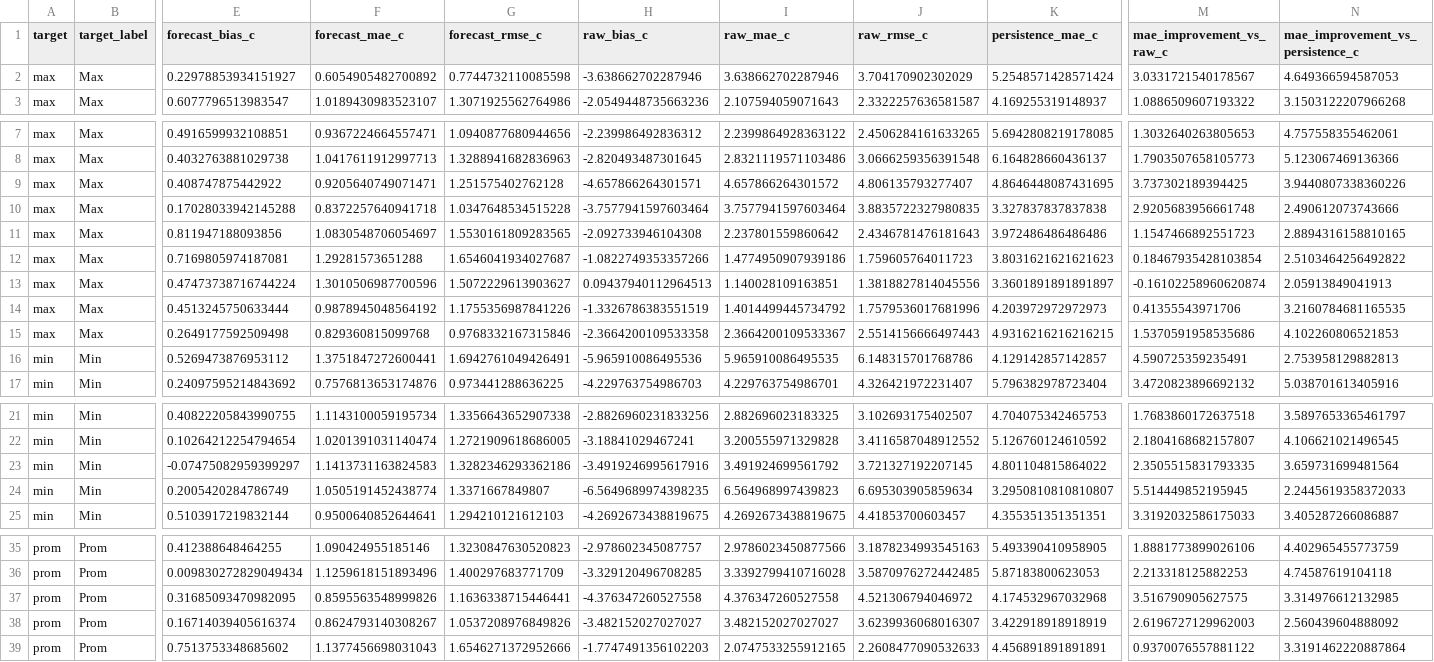
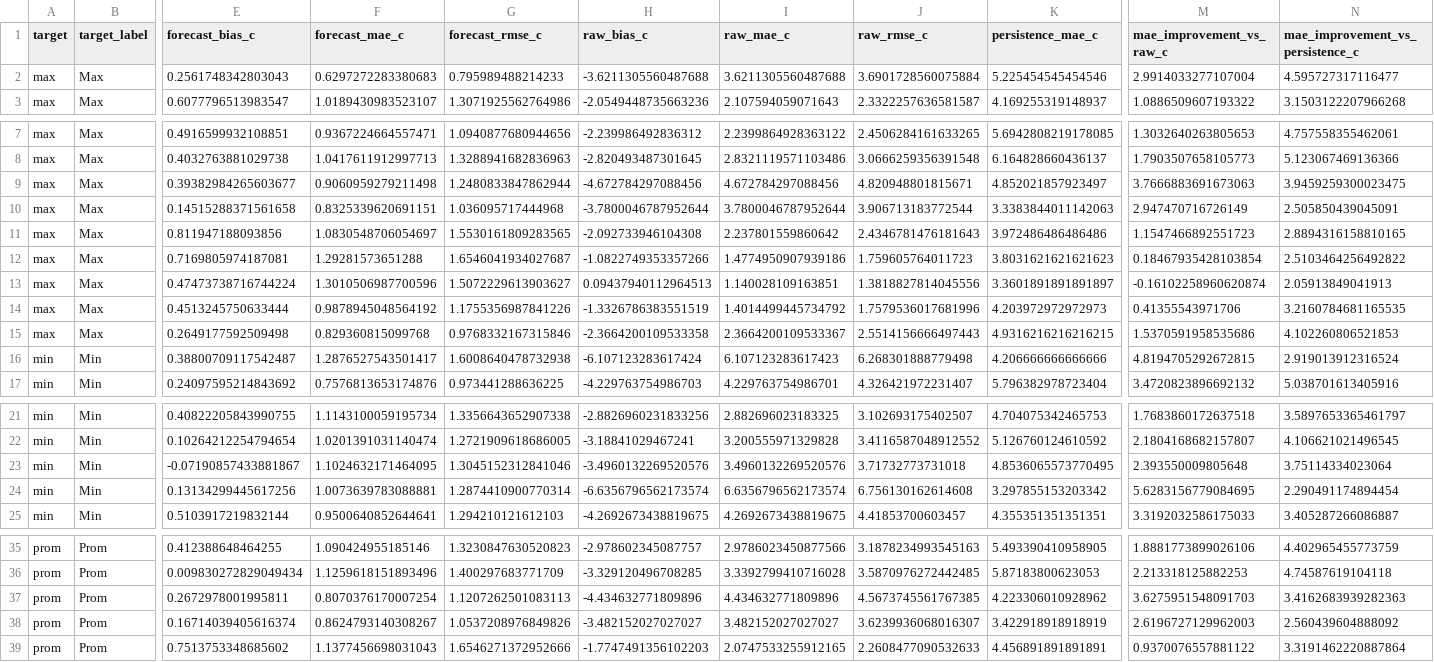
Before and after one commit to ccardenas93/weather_forecast, a CSV file: forecast_metrics.csv, drawn as a sheet; only a part is shown, gaps mark what is left out; removed rows and columns are numbered as before the commit, all else as after; rows hold the shown columns only; the diff names each change by its address in the sheet, - before the commit and + after, or states it on an @@ line.

```diff
--- a/forecast_metrics.csv
+++ b/forecast_metrics.csv
-row 2: max | Max | 0.22978853934151927 | 0.6054905482700892 | 0.7744732110085598 | -3.638662702287946 | 3.638662702287946 | 3.704170902302029 | 5.2548571428571424 | 3.0331721540178567 | 4.649366594587053
+row 2: max | Max | 0.2561748342803043 | 0.6297272283380683 | 0.795989488214233 | -3.6211305560487688 | 3.6211305560487688 | 3.6901728560075884 | 5.225454545454546 | 2.9914033277107004 | 4.595727317116477
-E9 (forecast_bias_c): 0.408747875442922
+E9 (forecast_bias_c): 0.39382984265603677
-F9 (forecast_mae_c): 0.9205640749071471
+F9 (forecast_mae_c): 0.9060959279211498
-G9 (forecast_rmse_c): 1.251575402762128
+G9 (forecast_rmse_c): 1.2480833847862944
-H9 (raw_bias_c): -4.657866264301571
+H9 (raw_bias_c): -4.672784297088456
-I9 (raw_mae_c): 4.657866264301572
+I9 (raw_mae_c): 4.672784297088456
-J9 (raw_rmse_c): 4.806135793277407
+J9 (raw_rmse_c): 4.820948801815671
-K9 (persistence_mae_c): 4.8646448087431695
+K9 (persistence_mae_c): 4.852021857923497
-M9 (mae_improvement_vs_raw_c): 3.737302189394425
+M9 (mae_improvement_vs_raw_c): 3.7666883691673063
-N9 (mae_improvement_vs_persistence_c): 3.9440807338360226
+N9 (mae_improvement_vs_persistence_c): 3.9459259300023475
-row 10: max | Max | 0.17028033942145288 | 0.8372257640941718 | 1.0347648534515228 | -3.7577941597603464 | 3.7577941597603464 | 3.8835722327980835 | 3.327837837837838 | 2.9205683956661748 | 2.490612073743666
+row 10: max | Max | 0.14515288371561658 | 0.8325339620691151 | 1.036095717444968 | -3.7800046787952644 | 3.7800046787952644 | 3.906713183772544 | 3.3383844011142063 | 2.947470716726149 | 2.505850439045091
-row 16: min | Min | 0.5269473876953112 | 1.3751847272600441 | 1.6942761049426491 | -5.965910086495536 | 5.965910086495535 | 6.148315701768786 | 4.129142857142857 | 4.590725359235491 | 2.753958129882813
+row 16: min | Min | 0.38800709117542487 | 1.2876527543501417 | 1.6008640478732938 | -6.107123283617424 | 6.107123283617423 | 6.268301888779498 | 4.206666666666666 | 4.8194705292672815 | 2.919013912316524
-row 23: min | Min | -0.07475082959399297 | 1.1413731163824583 | 1.3282346293362186 | -3.4919246995617916 | 3.491924699561792 | 3.721327192207145 | 4.801104815864022 | 2.3505515831793335 | 3.659731699481564
-row 24: min | Min | 0.2005420284786749 | 1.0505191452438774 | 1.3371667849807 | -6.5649689974398235 | 6.564968997439823 | 6.695303905859634 | 3.2950810810810807 | 5.514449852195945 | 2.2445619358372033
+row 23: min | Min | -0.07190857433881867 | 1.1024632171464095 | 1.3045152312841046 | -3.4960132269520576 | 3.4960132269520576 | 3.71732773731018 | 4.8536065573770495 | 2.393550009805648 | 3.75114334023064
+row 24: min | Min | 0.13134299445617256 | 1.0073639783088881 | 1.2874410900770314 | -6.6356796562173574 | 6.6356796562173574 | 6.756130162614608 | 3.297855153203342 | 5.6283156779084695 | 2.290491174894454
-row 37: prom | Prom | 0.31685093470982095 | 0.8595563548999826 | 1.1636338715446441 | -4.376347260527558 | 4.376347260527558 | 4.521306794046972 | 4.174532967032968 | 3.516790905627575 | 3.314976612132985
+row 37: prom | Prom | 0.2672978001995811 | 0.8070376170007254 | 1.1207262501083113 | -4.434632771809896 | 4.434632771809896 | 4.5673745561767385 | 4.223306010928962 | 3.6275951548091703 | 3.4162683939282363
```
Also changed, not shown: forecast_output.csv, merged_data_export.csv, 5 other files.
